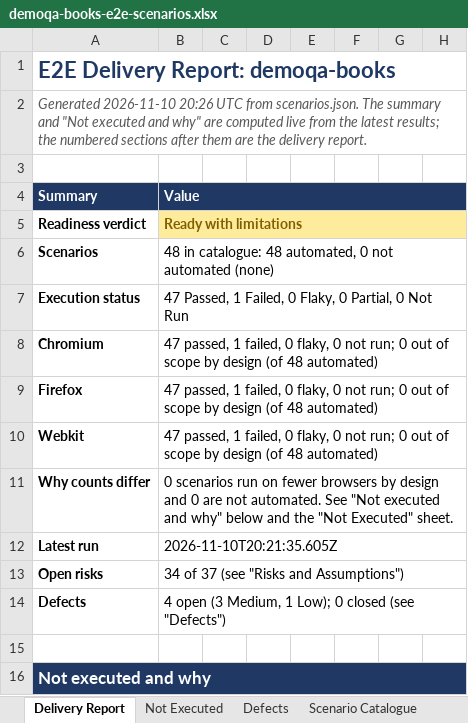
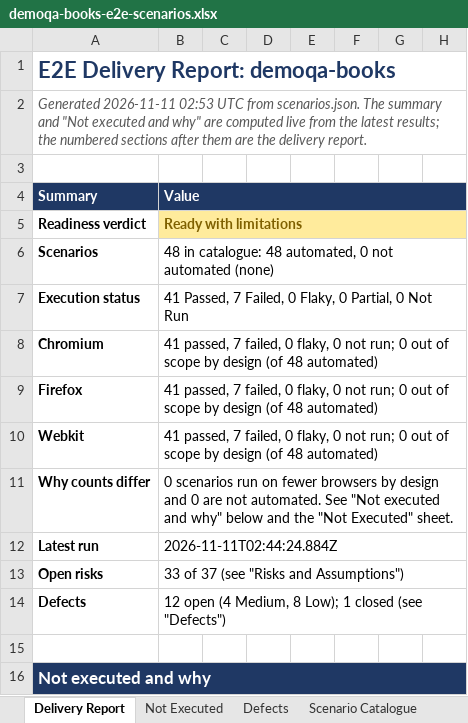
Before and after one commit to pamela-pursuit/URL-driven-Playwright-E2E-automation, an Excel workbook: test-plans/demoqa-books/demoqa-books-e2e-scenarios.xlsx, sheet Delivery Report, drawn as a sheet; only a part is shown; values as stored, in another font and other column widths than the file's, no borders; the diff covers the shown part only; the diff names each change by its address in the sheet, - before the commit and + after, or states it on an @@ line.

```diff
--- a/test-plans/demoqa-books/demoqa-books-e2e-scenarios.xlsx (sheet Delivery Report)
+++ b/test-plans/demoqa-books/demoqa-books-e2e-scenarios.xlsx (sheet Delivery Report)
-A2: Generated 2026-11-10 20:26 UTC from…
+A2: Generated 2026-11-11 02:53 UTC from…
-B7: 47 Passed, 1 Failed, 0…
+B7: 41 Passed, 7 Failed, 0…
-B8:B10: 47 passed, 1 failed, 0…
+B8:B10: 41 passed, 7 failed, 0…
-B12: 2026-11-10T20:21:35.605Z
+B12: 2026-11-11T02:44:24.884Z
-B13: 34 of 37 (see "Risks and Assumptions")
+B13: 33 of 37 (see "Risks and Assumptions")
-B14: 4 open (3 Medium, 1 Low); 0 closed (see…
+B14: 12 open (4 Medium, 8 Low); 1 closed (see…
```
Also changed, not shown: 26 added rows, 7 removed rows, 33 edited cells and cell formats elsewhere in this sheet, sheet Execution Results, sheet Not Executed, sheet Defects, sheet Scenario Catalogue, sheet Risks and Assumptions, sheet Coverage Summary, 1 more sheet, 9 other files.
